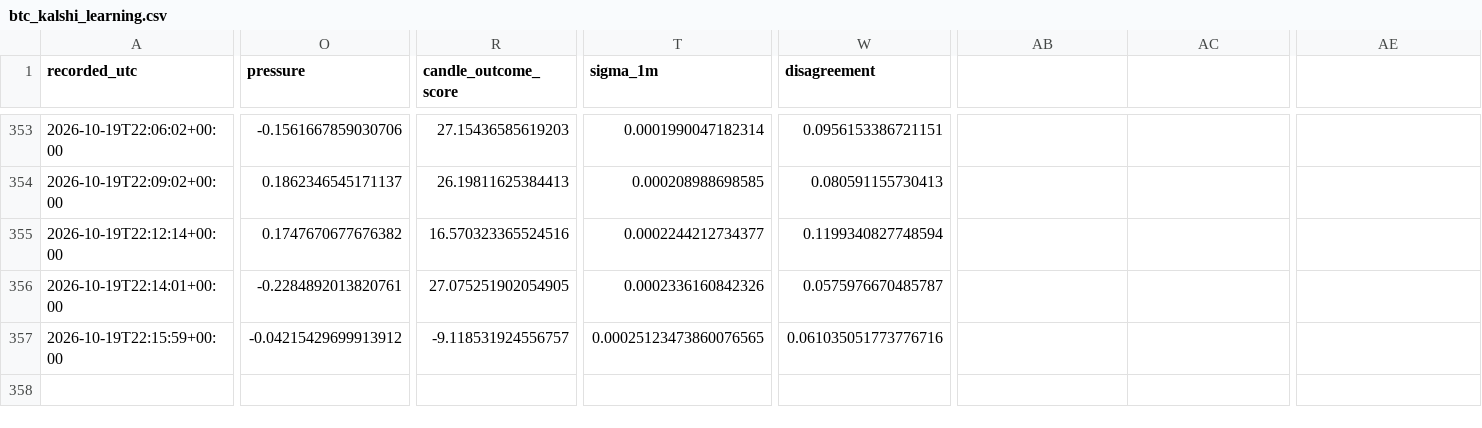
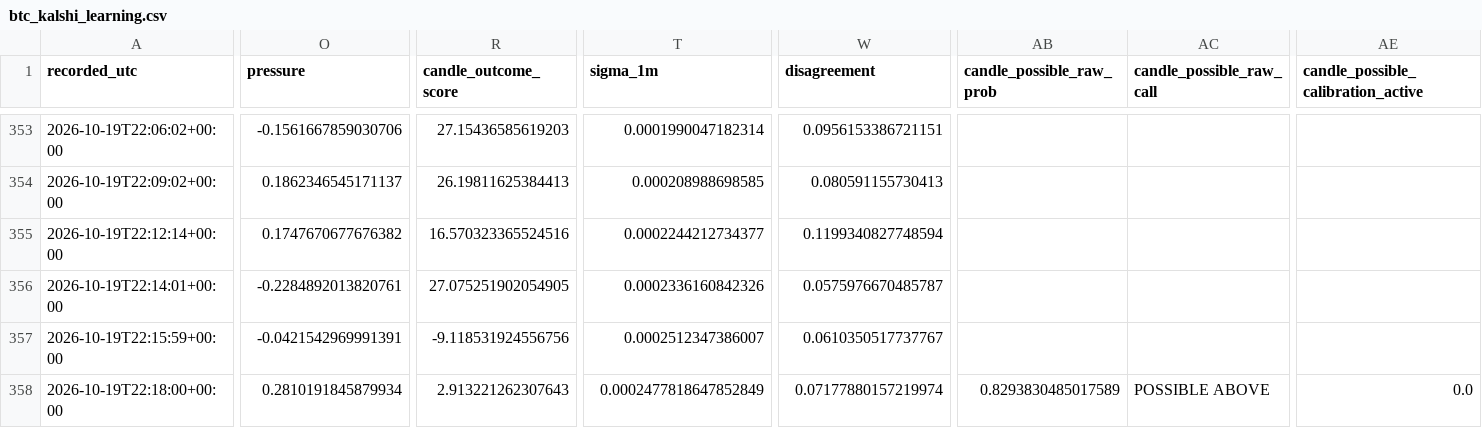
Before and after one commit to angelmoz881-collab/btc-kalshi-dashboard, a CSV file: data/btc_kalshi_learning.csv, drawn as a sheet; only a part is shown, gaps mark what is left out; rows hold the shown columns only; the diff covers the shown part only; the diff names each change by its address in the sheet, - before the commit and + after, or states it on an @@ line.

Commit message:
Update BTC Kalshi adaptive learning history

```diff
--- a/data/btc_kalshi_learning.csv
+++ b/data/btc_kalshi_learning.csv
-AB1: (empty)
+AB1: candle_possible_raw_prob
-AC1: (empty)
+AC1: candle_possible_raw_call
-AE1: (empty)
+AE1: candle_possible_calibration_active
-O357 (pressure): -0.04215429699913912
+O357 (pressure): -0.0421542969991391
-R357 (candle_outcome_score): -9.118531924556757
+R357 (candle_outcome_score): -9.118531924556756
-T357 (sigma_1m): 0.00025123473860076565
+T357 (sigma_1m): 0.0002512347386007
-W357 (disagreement): 0.061035051773776716
+W357 (disagreement): 0.0610350517737767
+row 358: 2026-10-19T22:18:00+00:00 | 0.2810191845879934 | 2.913221262307643 | 0.0002477818647852849 | 0.07177880157219974 | 0.8293830485017589 | POSSIBLE ABOVE | 0.0
```
Also changed, not shown: 1 edited cell elsewhere in this file.
